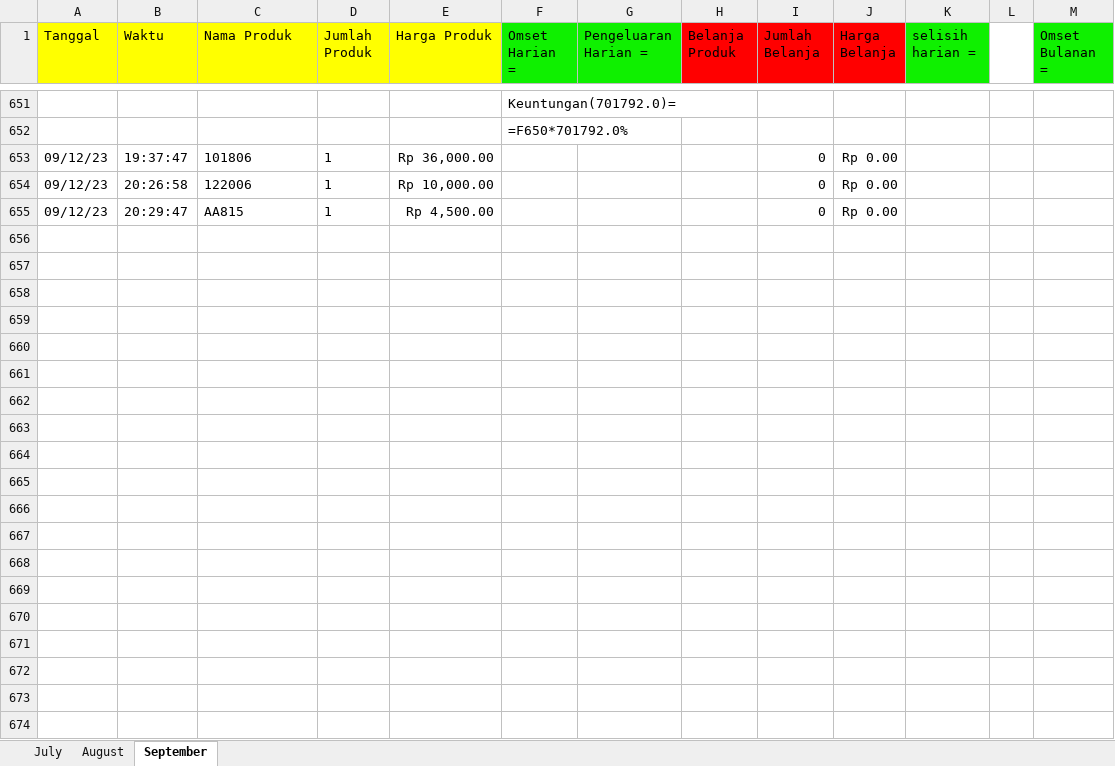
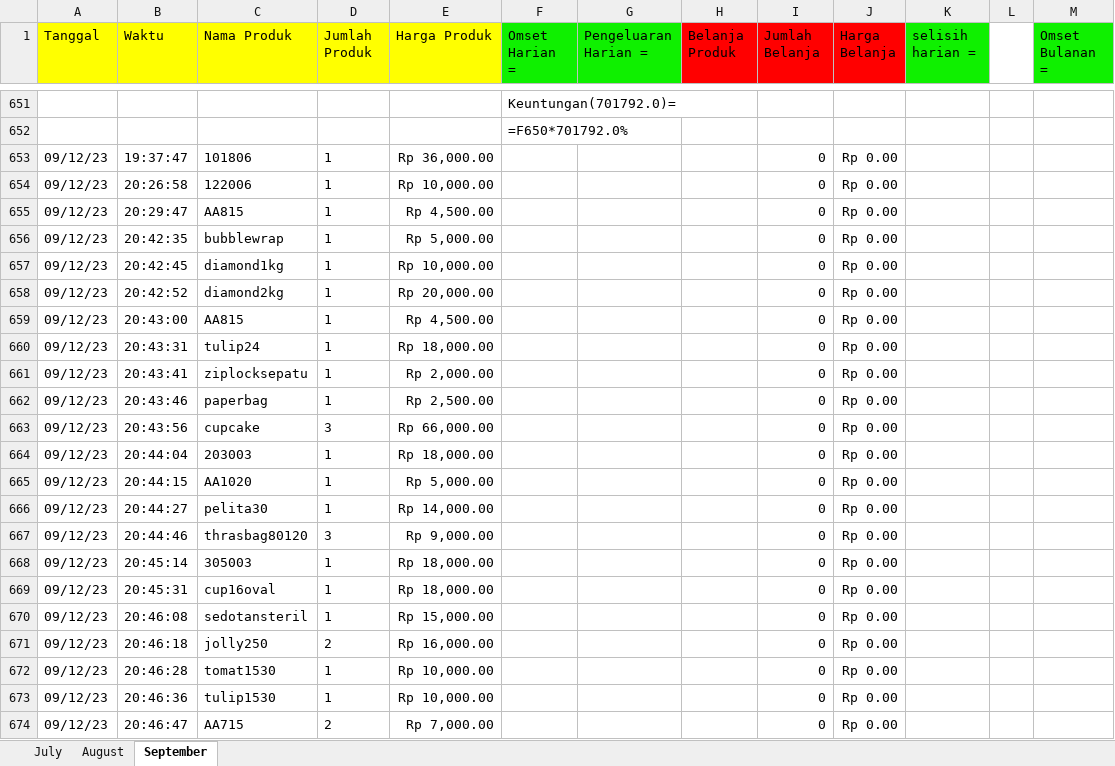
Before and after one commit to wildanAR/GUI_database, an Excel workbook: debit.xlsx, sheet September, drawn as a sheet; only a part is shown, gaps mark what is left out; values as stored, in another font and other column widths than the file's, no borders; formulas without a stored value are shown as written; the diff covers the shown part only; the diff names each change by its address in the sheet, - before the commit and + after, or states it on an @@ line.

Commit message:
debit edited

```diff
--- a/debit.xlsx (sheet September)
+++ b/debit.xlsx (sheet September)
+row 656: 09/12/23 | 20:42:35 | bubblewrap | 1 | Rp 5,000.00 |  |  |  | 0 | Rp 0.00
+row 657: 09/12/23 | 20:42:45 | diamond1kg | 1 | Rp 10,000.00 |  |  |  | 0 | Rp 0.00
+row 658: 09/12/23 | 20:42:52 | diamond2kg | 1 | Rp 20,000.00 |  |  |  | 0 | Rp 0.00
+row 659: 09/12/23 | 20:43:00 | AA815 | 1 | Rp 4,500.00 |  |  |  | 0 | Rp 0.00
+row 660: 09/12/23 | 20:43:31 | tulip24 | 1 | Rp 18,000.00 |  |  |  | 0 | Rp 0.00
+row 661: 09/12/23 | 20:43:41 | ziplocksepatu | 1 | Rp 2,000.00 |  |  |  | 0 | Rp 0.00
+row 662: 09/12/23 | 20:43:46 | paperbag | 1 | Rp 2,500.00 |  |  |  | 0 | Rp 0.00
+row 663: 09/12/23 | 20:43:56 | cupcake | 3 | Rp 66,000.00 |  |  |  | 0 | Rp 0.00
+row 664: 09/12/23 | 20:44:04 | 203003 | 1 | Rp 18,000.00 |  |  |  | 0 | Rp 0.00
+row 665: 09/12/23 | 20:44:15 | AA1020 | 1 | Rp 5,000.00 |  |  |  | 0 | Rp 0.00
+row 666: 09/12/23 | 20:44:27 | pelita30 | 1 | Rp 14,000.00 |  |  |  | 0 | Rp 0.00
+row 667: 09/12/23 | 20:44:46 | thrasbag80120 | 3 | Rp 9,000.00 |  |  |  | 0 | Rp 0.00
+row 668: 09/12/23 | 20:45:14 | 305003 | 1 | Rp 18,000.00 |  |  |  | 0 | Rp 0.00
+row 669: 09/12/23 | 20:45:31 | cup16oval | 1 | Rp 18,000.00 |  |  |  | 0 | Rp 0.00
+row 670: 09/12/23 | 20:46:08 | sedotansteril | 1 | Rp 15,000.00 |  |  |  | 0 | Rp 0.00
+row 671: 09/12/23 | 20:46:18 | jolly250 | 2 | Rp 16,000.00 |  |  |  | 0 | Rp 0.00
+row 672: 09/12/23 | 20:46:28 | tomat1530 | 1 | Rp 10,000.00 |  |  |  | 0 | Rp 0.00
+row 673: 09/12/23 | 20:46:36 | tulip1530 | 1 | Rp 10,000.00 |  |  |  | 0 | Rp 0.00
+row 674: 09/12/23 | 20:46:47 | AA715 | 2 | Rp 7,000.00 |  |  |  | 0 | Rp 0.00
```
Also changed, not shown: 35 added rows and 5 edited cells elsewhere in this sheet.
